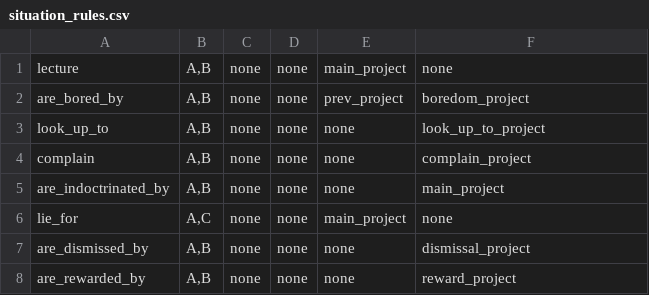
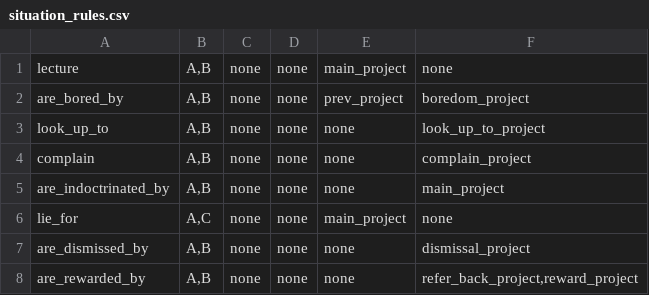
Before and after one commit to iorena/dramaturg.io, a CSV file: data/situation_rules.csv, drawn as a sheet.

Commit message:
add refer back project, refactor situation rules parsing so functions are called only when needed

```diff
--- a/data/situation_rules.csv
+++ b/data/situation_rules.csv
@@ -7,2 +7,2 @@ lie_for	A,C	none	none	main_project	none
 are_dismissed_by	A,B	none	none	none	dismissal_project
-are_rewarded_by	A,B	none	none	none	reward_project
+are_rewarded_by	A,B	none	none	none	refer_back_project,reward_project
```
Also changed, not shown: data/action_types.csv, 5 other files.
